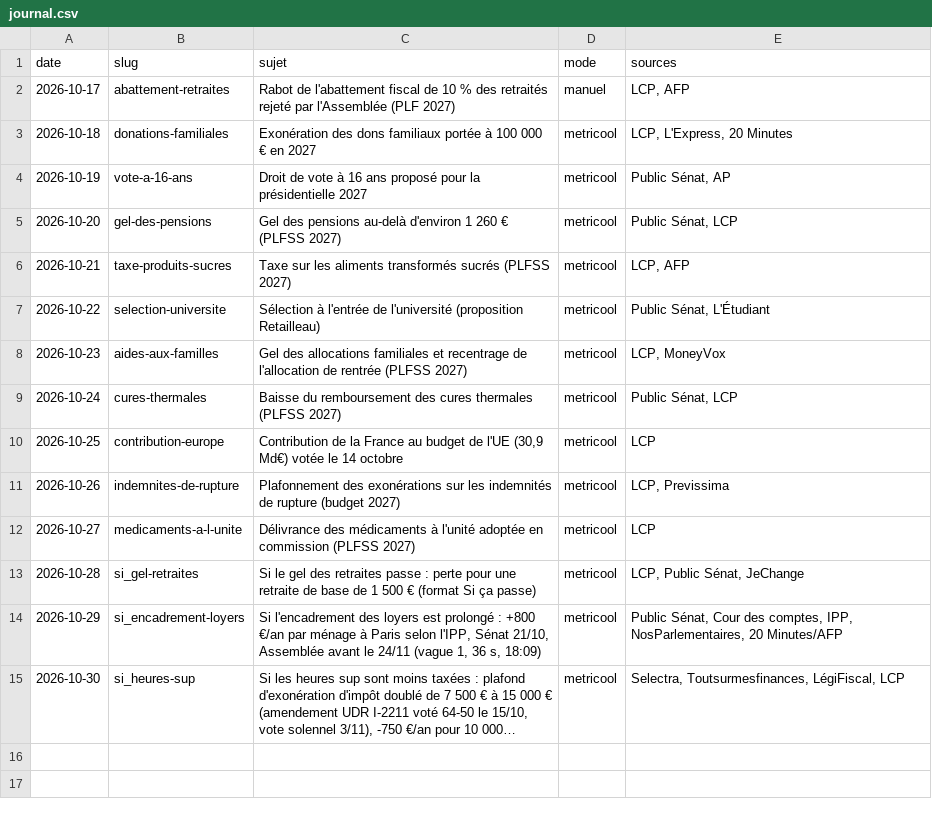
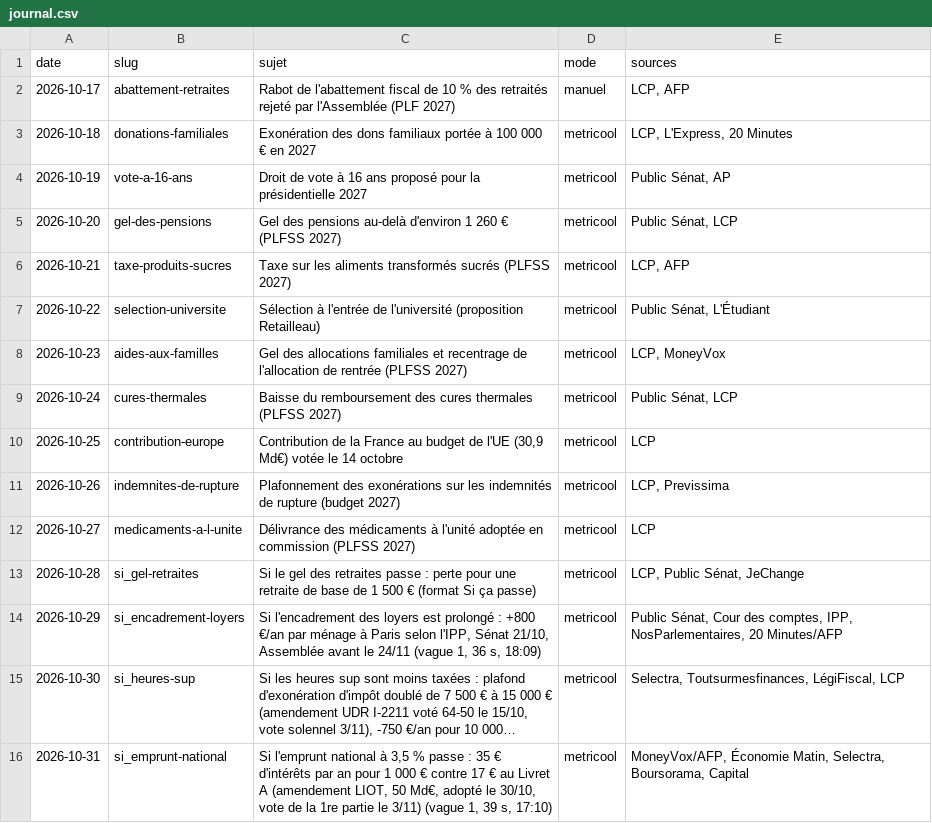
Before and after one commit to aymericgerard1502-boop/enigmes-images, a CSV file: arene/journal.csv, drawn as a sheet; long unchanged cells end in …; the diff names each change by its address in the sheet, - before the commit and + after, or states it on an @@ line.

```diff
--- a/arene/journal.csv
+++ b/arene/journal.csv
+row 16: 2026-10-31 | si_emprunt-national | Si l'emprunt national à 3,5 % passe : 35 € d'intérêts par an pour 1 000 € contre 17 € au Livret A (amendement LIOT, 50 Md€, adopté le 30/10, vote de la 1re partie le 3/11) (vague 1, 39 s, 17:10) | metricool | MoneyVox/AFP, Économie Matin, Selectra, Boursorama, Capital
```
